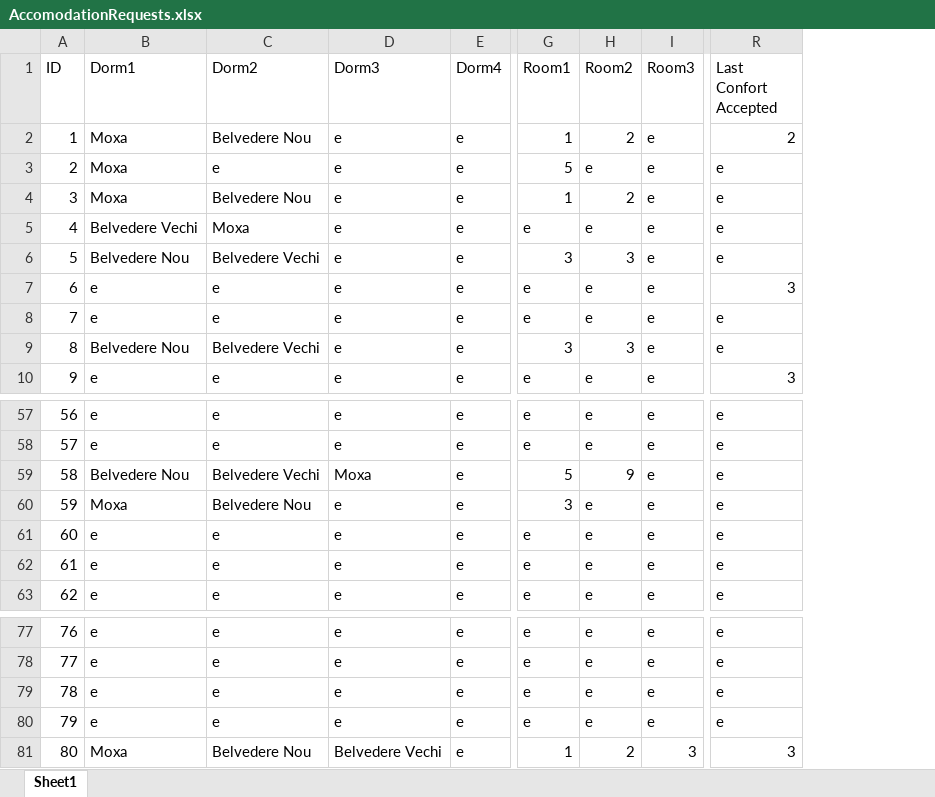
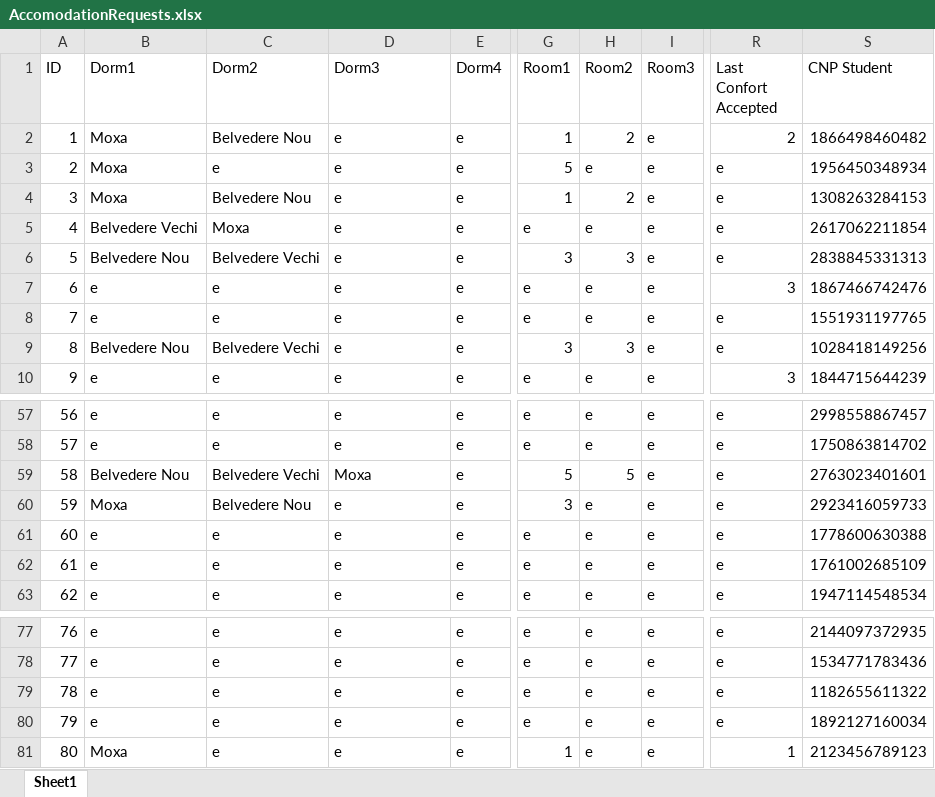
Before and after one commit to elizatutuianu/Licenta, an Excel workbook: Licenta/wwwroot/UploadAccomodationRequests/AccomodationRequests.xlsx, sheet Sheet1, drawn as a sheet; only a part is shown, gaps mark what is left out; values as stored, in another font and other column widths than the file's, no borders; the diff names each change by its address in the sheet, - before the commit and + after, or states it on an @@ line.

```diff
--- a/Licenta/wwwroot/UploadAccomodationRequests/AccomodationRequests.xlsx (sheet Sheet1)
+++ b/Licenta/wwwroot/UploadAccomodationRequests/AccomodationRequests.xlsx (sheet Sheet1)
+column S (CNP Student), rows 2-10: 1866498460482 | 1956450348934 | 1308263284153 | 2617062211854 | 2838845331313 | 1867466742476 | 1551931197765 | 1028418149256 | 1844715644239; rows 57-63: 2998558867457 | 1750863814702 | 2763023401601 | 2923416059733 | 1778600630388 | 1761002685109 | 1947114548534; rows 77-81: 2144097372935 | 1534771783436 | 1182655611322 | 1892127160034 | 2123456789123
-H59 (Room2): 9
+H59 (Room2): 5
-C81 (Dorm2): Belvedere Nou
+C81 (Dorm2): e
-D81 (Dorm3): Belvedere Vechi
+D81 (Dorm3): e
-H81 (Room2): 2
+H81 (Room2): e
-I81 (Room3): 3
+I81 (Room3): e
-R81 (Last Confort Accepted): 3
+R81 (Last Confort Accepted): 1
```
Also changed, not shown: Licenta/wwwroot/UploadStudents/students.xlsx, 14 other files.
